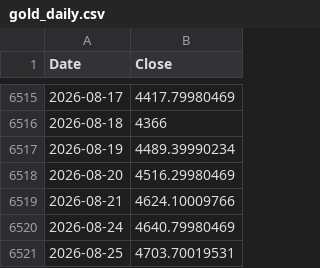
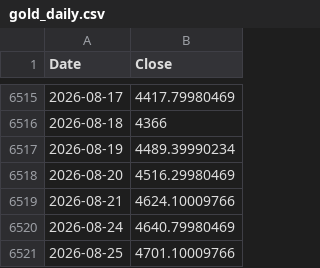
Before and after one commit to rkarim25/Guarded-levered-SP, a CSV file: gold_daily.csv, drawn as a sheet; only a part is shown, gaps mark what is left out.

```diff
--- a/gold_daily.csv
+++ b/gold_daily.csv
@@ -6520,2 +6520,2 @@ Date,Close
 2026-08-24,4640.79980469
-2026-08-25,4703.70019531
+2026-08-25,4701.10009766
```
Also changed, not shown: msci_em_daily.csv, ndx_daily.csv, 13 other files.
